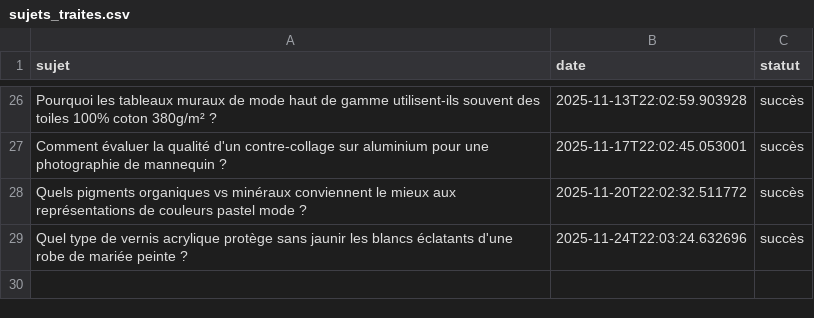
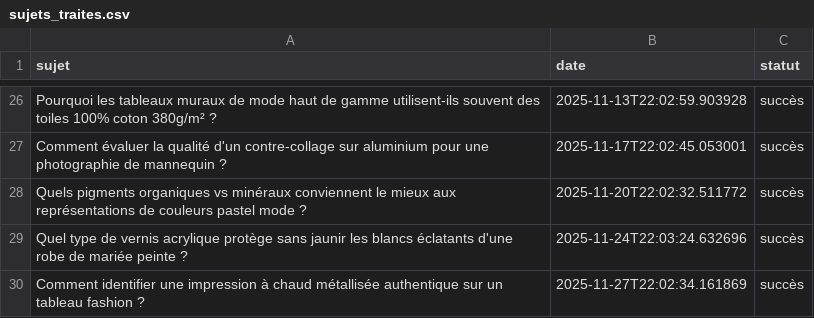
Before and after one commit to Metalosmose21/Mode-3, a CSV file: sujets_traites.csv, drawn as a sheet; only a part is shown, gaps mark what is left out.

```diff
--- a/sujets_traites.csv
+++ b/sujets_traites.csv
@@ -29 +29,2 @@ Quels pigments organiques vs minéraux conviennent le mieux aux représentations
 Quel type de vernis acrylique protège sans jaunir les blancs éclatants d'une robe de mariée peinte ?,2025-11-24T22:03:24.632696,succès
+Comment identifier une impression à chaud métallisée authentique sur un tableau fashion ?,2025-11-27T22:02:34.161869,succès
```
Also changed, not shown: sujets.csv.
